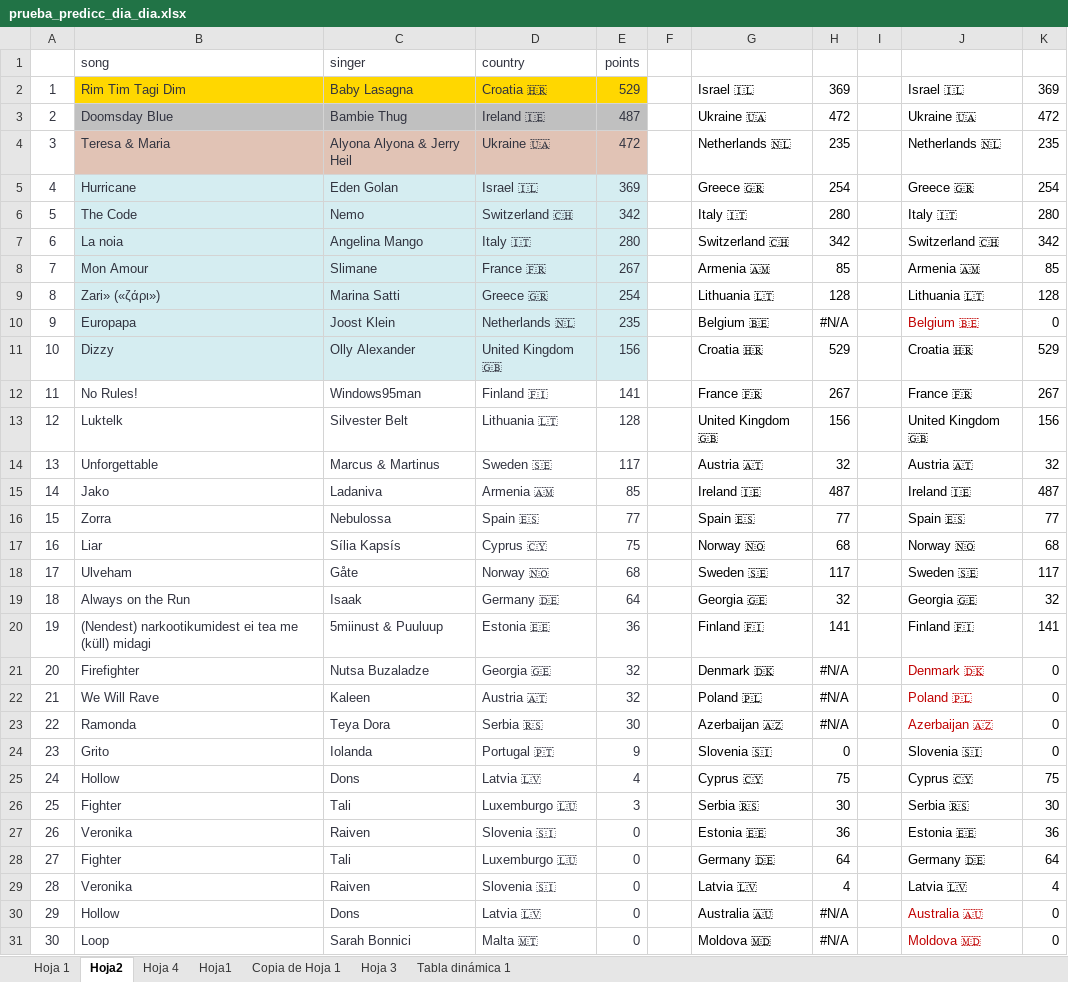
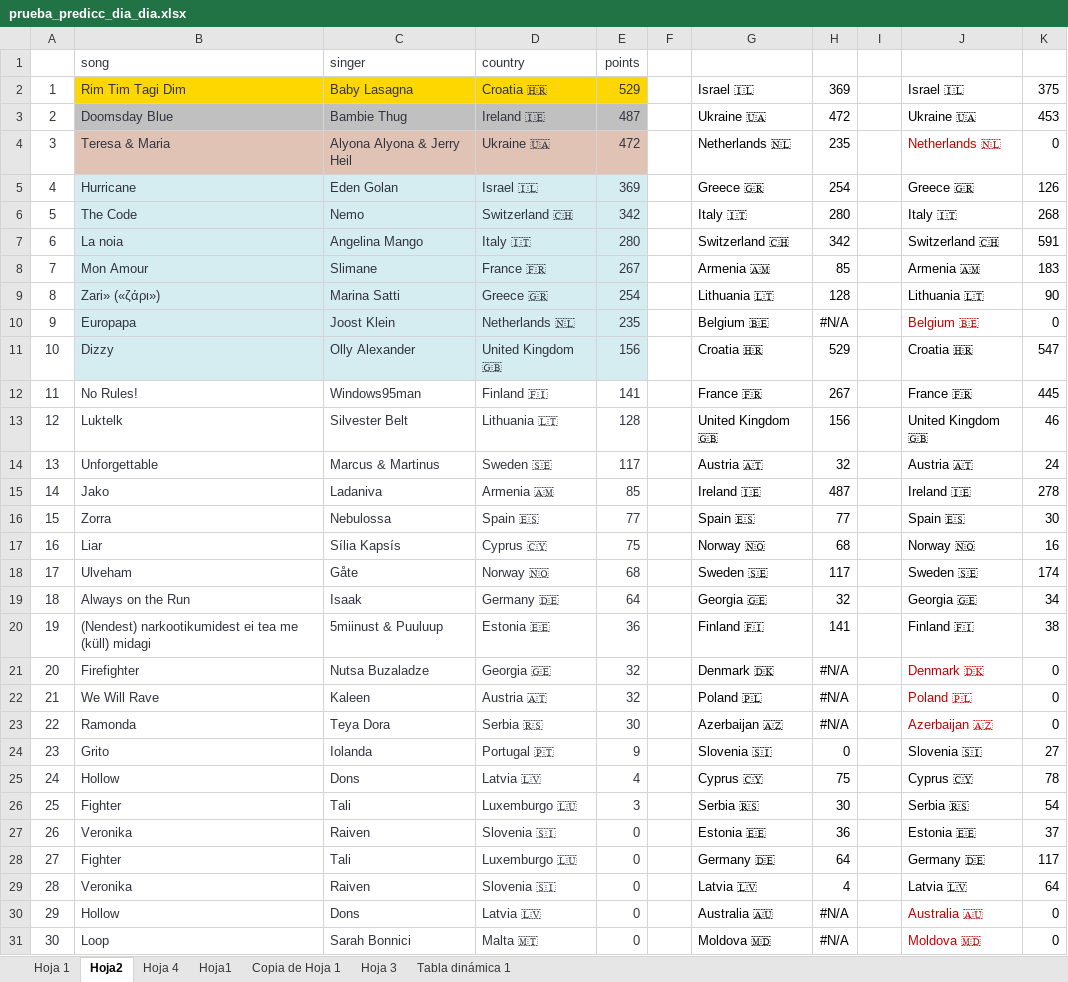
Before and after one commit to AdrianCiges/Eurovision_Game_Streamlit, an Excel workbook: data/prueba_predicc_dia_dia.xlsx, sheet Hoja2, drawn as a sheet; only a part is shown; values as stored, in another font and other column widths than the file's, no borders; the diff covers the shown part only; the diff names each change by its address in the sheet, - before the commit and + after, or states it on an @@ line.

```diff
--- a/data/prueba_predicc_dia_dia.xlsx (sheet Hoja2)
+++ b/data/prueba_predicc_dia_dia.xlsx (sheet Hoja2)
-K2: 369
+K2: 375
-K3: 472
+K3: 453
-J4 text colour: black
+J4 text colour: #C00000
-K4: 235
+K4: 0
-K5: 254
+K5: 126
-K6: 280
+K6: 268
-K7: 342
+K7: 591
-K8: 85
+K8: 183
-K9: 128
+K9: 90
-K11: 529
+K11: 547
-K12: 267
+K12: 445
-K13: 156
+K13: 46
-K14: 32
+K14: 24
-K15: 487
+K15: 278
-K16: 77
+K16: 30
-K17: 68
+K17: 16
-K18: 117
+K18: 174
-K19: 32
+K19: 34
-K20: 141
+K20: 38
-K24: 0
+K24: 27
-K25: 75
+K25: 78
-K26: 30
+K26: 54
-K27: 36
+K27: 37
-K28: 64
+K28: 117
-K29: 4
+K29: 64
```
Also changed, not shown: 2 edited cells and cell formats elsewhere in this sheet, sheet Hoja 1.
